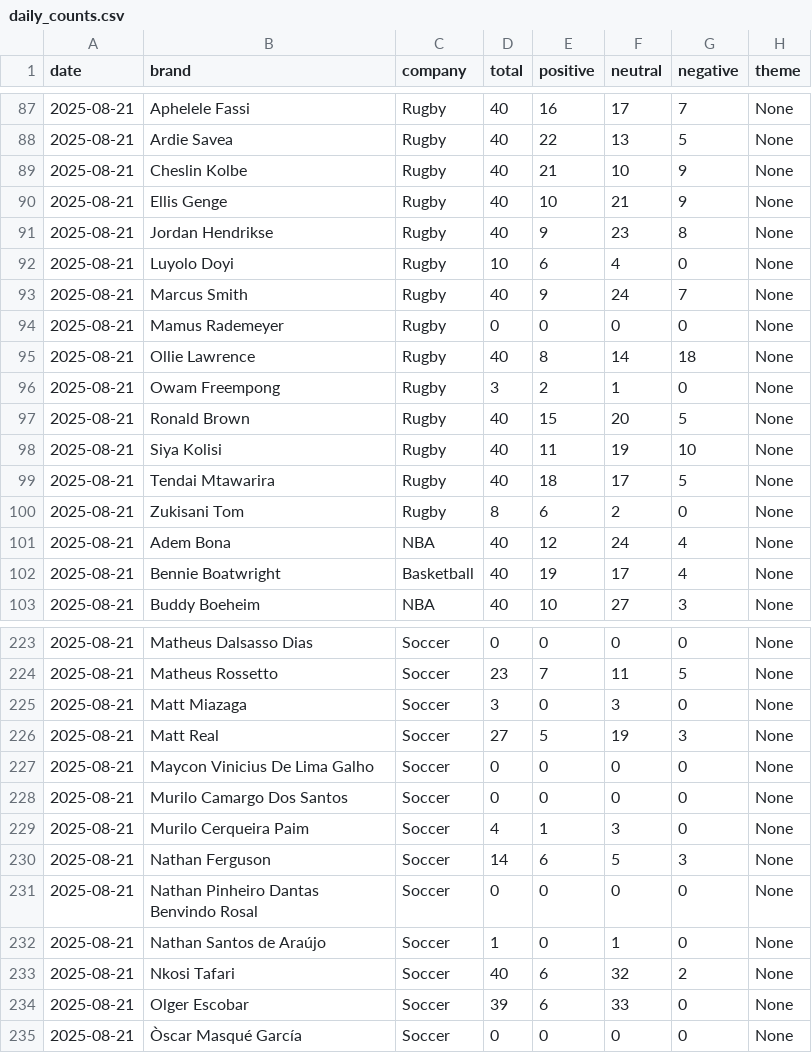
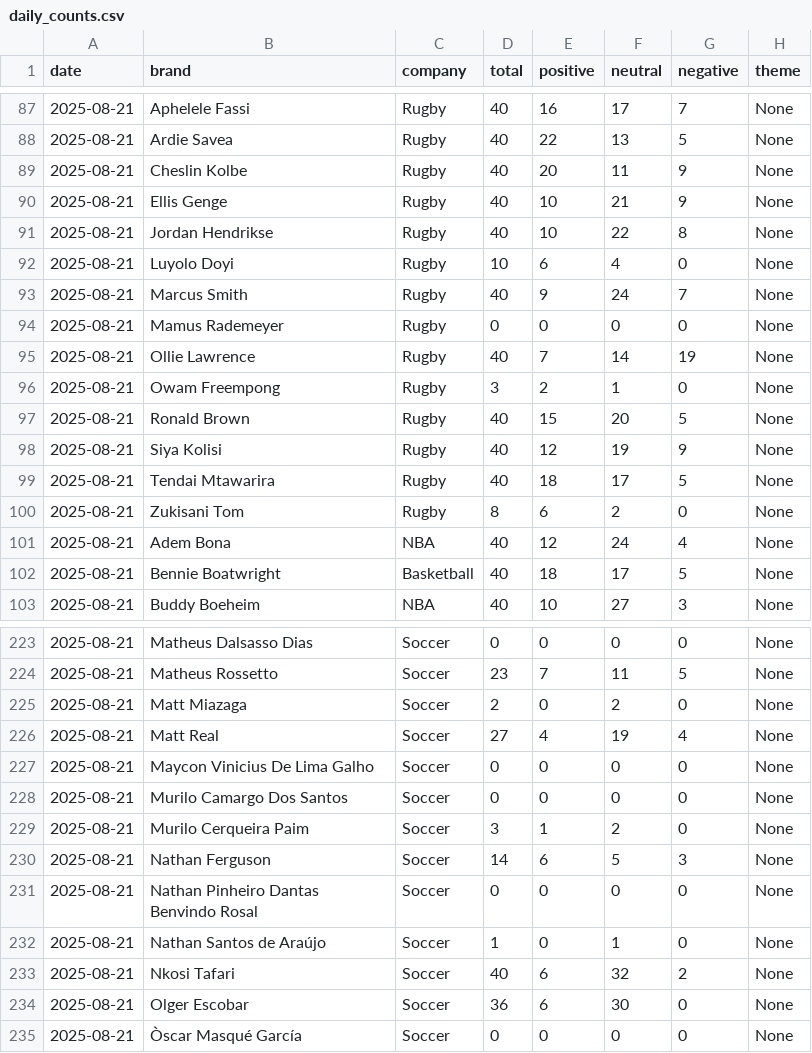
Before and after one commit to PatrickRyanLane/news-sentiment-dashboard, a CSV file: data_roc/daily_counts.csv, drawn as a sheet; only a part is shown, gaps mark what is left out; the diff covers the shown part only.

```diff
--- a/data_roc/daily_counts.csv
+++ b/data_roc/daily_counts.csv
@@ -88,5 +88,5 @@ date,brand,company,total,positive,neutral,negative,theme
 2025-08-21,Ardie Savea,Rugby,40,22,13,5,None
-2025-08-21,Cheslin Kolbe,Rugby,40,21,10,9,None
+2025-08-21,Cheslin Kolbe,Rugby,40,20,11,9,None
 2025-08-21,Ellis Genge,Rugby,40,10,21,9,None
-2025-08-21,Jordan Hendrikse,Rugby,40,9,23,8,None
+2025-08-21,Jordan Hendrikse,Rugby,40,10,22,8,None
 2025-08-21,Luyolo Doyi,Rugby,10,6,4,0,None
@@ -94,6 +94,6 @@ date,brand,company,total,positive,neutral,negative,theme
 2025-08-21,Mamus Rademeyer,Rugby,0,0,0,0,None
-2025-08-21,Ollie Lawrence,Rugby,40,8,14,18,None
+2025-08-21,Ollie Lawrence,Rugby,40,7,14,19,None
 2025-08-21,Owam Freempong,Rugby,3,2,1,0,None
 2025-08-21,Ronald Brown,Rugby,40,15,20,5,None
-2025-08-21,Siya Kolisi,Rugby,40,11,19,10,None
+2025-08-21,Siya Kolisi,Rugby,40,12,19,9,None
 2025-08-21,Tendai Mtawarira,Rugby,40,18,17,5,None
@@ -101,3 +101,3 @@ date,brand,company,total,positive,neutral,negative,theme
 2025-08-21,Adem Bona,NBA,40,12,24,4,None
-2025-08-21,Bennie Boatwright,Basketball,40,19,17,4,None
+2025-08-21,Bennie Boatwright,Basketball,40,18,17,5,None
 2025-08-21,Buddy Boeheim,NBA,40,10,27,3,None
@@ -224,7 +224,7 @@ date,brand,company,total,positive,neutral,negative,theme
 2025-08-21,Matheus Rossetto,Soccer,23,7,11,5,None
-2025-08-21,Matt Miazaga,Soccer,3,0,3,0,None
-2025-08-21,Matt Real,Soccer,27,5,19,3,None
+2025-08-21,Matt Miazaga,Soccer,2,0,2,0,None
+2025-08-21,Matt Real,Soccer,27,4,19,4,None
 2025-08-21,Maycon Vinicius De Lima Galho,Soccer,0,0,0,0,None
 2025-08-21,Murilo Camargo Dos Santos,Soccer,0,0,0,0,None
-2025-08-21,Murilo Cerqueira Paim,Soccer,4,1,3,0,None
+2025-08-21,Murilo Cerqueira Paim,Soccer,3,1,2,0,None
 2025-08-21,Nathan Ferguson,Soccer,14,6,5,3,None
@@ -233,3 +233,3 @@ date,brand,company,total,positive,neutral,negative,theme
 2025-08-21,Nkosi Tafari,Soccer,40,6,32,2,None
-2025-08-21,Olger Escobar,Soccer,39,6,33,0,None
+2025-08-21,Olger Escobar,Soccer,36,6,30,0,None
 2025-08-21,Òscar Masqué García,Soccer,0,0,0,0,None
```
Also changed, not shown: 78 edited cells elsewhere in this file, 1 other file.
